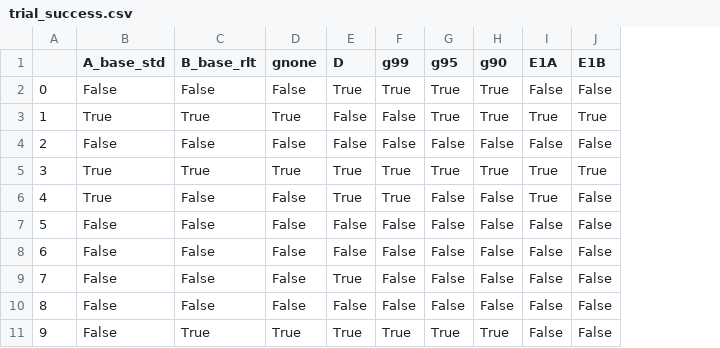
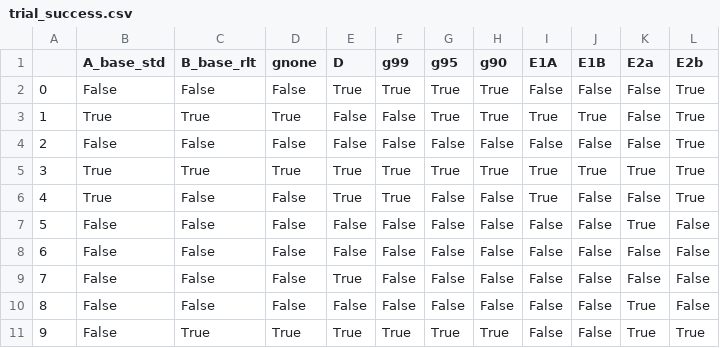
Before and after one commit to Junhand/libero_RL, a CSV file: results/steam_rlt_hybrid/trial_success.csv, drawn as a sheet; only a part is shown; the diff names each change by its address in the sheet, - before the commit and + after, or states it on an @@ line.

```diff
--- a/results/steam_rlt_hybrid/trial_success.csv
+++ b/results/steam_rlt_hybrid/trial_success.csv
+column K (E2a), rows 2-11: False | False | False | True | False | True | False | False | True | True
+column L (E2b), rows 2-11: True | True | True | True | True | False | False | False | False | True
```
Also changed, not shown: 1 other file.
